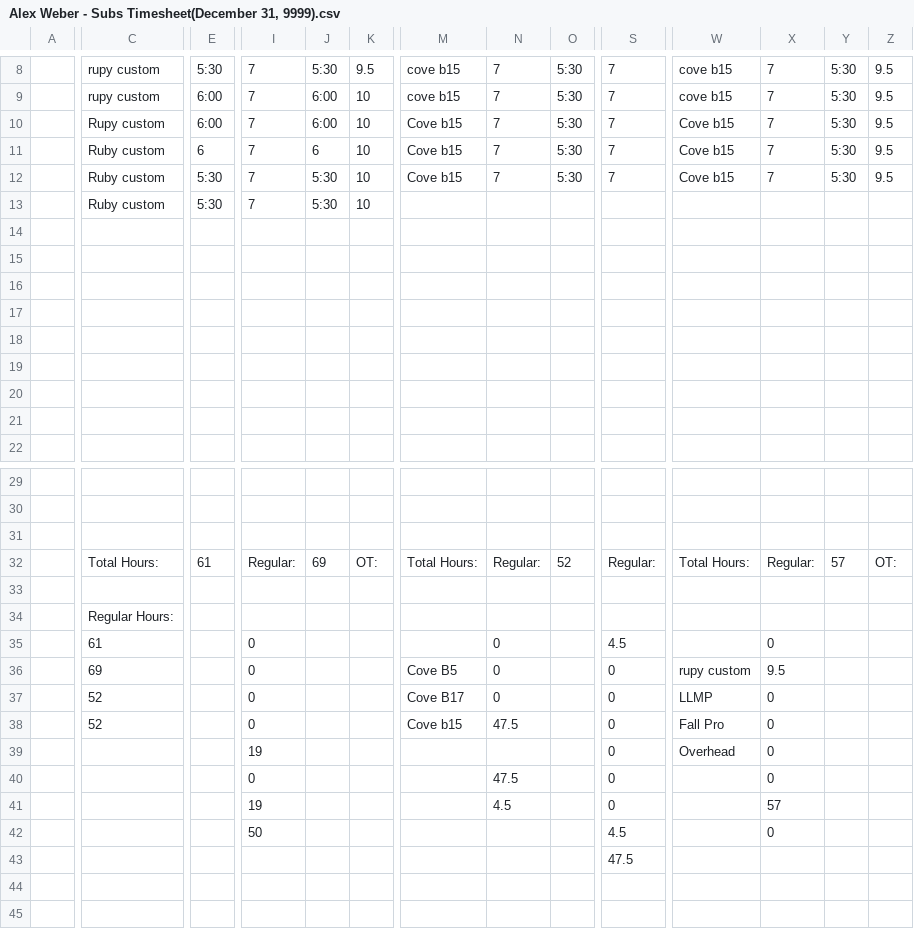
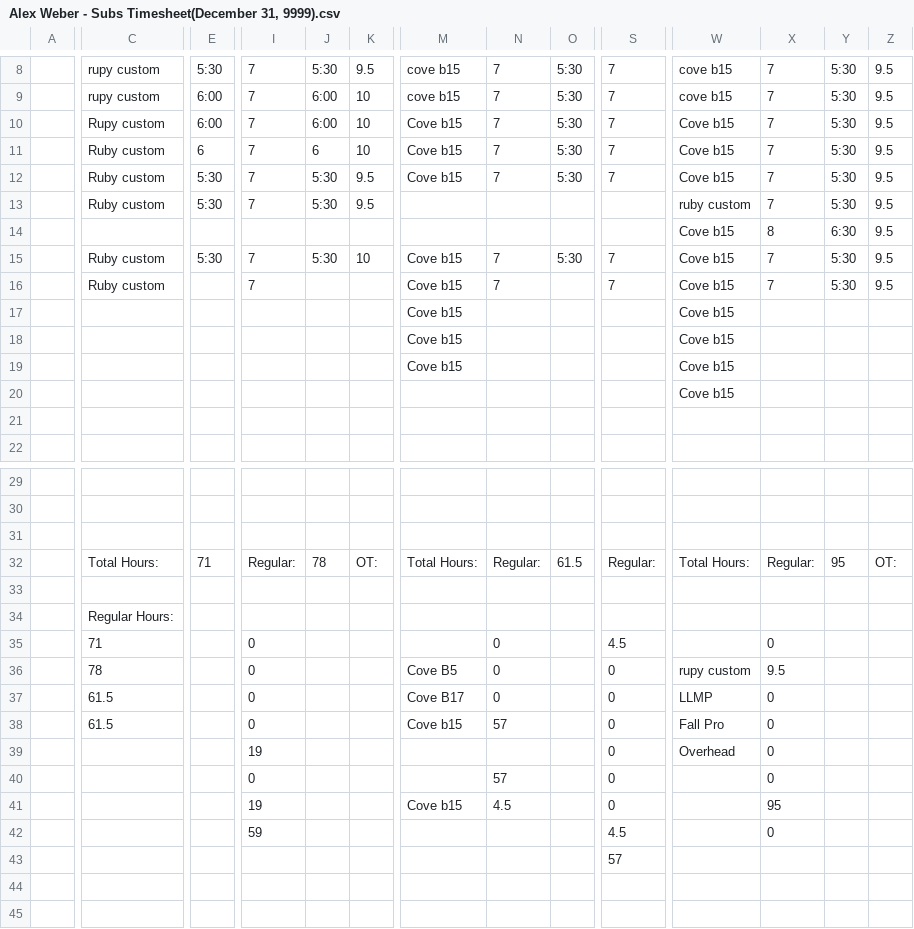
Before and after one commit to lyndon-weber-LLC/headcount-dashboard, a CSV file: data/live/Alex Weber - Subs Timesheet(December 31, 9999).csv, drawn as a sheet; only a part is shown, gaps mark what is left out; removed rows and columns are numbered as before the commit, all else as after; rows hold the shown columns only; the diff covers the shown part only; the diff names each change by its address in the sheet, - before the commit and + after, or states it on an @@ line.

```diff
--- a/data/live/Alex Weber - Subs Timesheet(December 31, 9999).csv
+++ b/data/live/Alex Weber - Subs Timesheet(December 31, 9999).csv
-K12:K13: 10
+K12:K13: 9.5
-W13: (empty)
+W13: ruby custom
-X13: (empty)
+X13: 7
-Y13: (empty)
+Y13: 5:30
-Z13: (empty)
+Z13: 9.5
-row 14: (empty)
+row 14:  |  |  |  |  |  |  |  |  |  | Cove b15 | 8 | 6:30 | 9.5
-row 15: (empty)
-row 16: (empty)
-row 17: (empty)
-row 18: (empty)
-row 19: (empty)
-row 20: (empty)
+row 15:  | Ruby custom | 5:30 | 7 | 5:30 | 10 | Cove b15 | 7 | 5:30 | 7 | Cove b15 | 7 | 5:30 | 9.5
+row 16:  | Ruby custom |  | 7 |  |  | Cove b15 | 7 |  | 7 | Cove b15 | 7 | 5:30 | 9.5
+row 17:  |  |  |  |  |  | Cove b15 |  |  |  | Cove b15
+row 18:  |  |  |  |  |  | Cove b15 |  |  |  | Cove b15
+row 19:  |  |  |  |  |  | Cove b15 |  |  |  | Cove b15
+row 20:  |  |  |  |  |  |  |  |  |  | Cove b15
-E32: 61
+E32: 71
-J32: 69
+J32: 78
-O32: 52
+O32: 61.5
-Y32: 57
+Y32: 95
-C35: 61
+C35: 71
-C36: 69
+C36: 78
-C37:C38: 52
+C37:C38: 61.5
-N38: 47.5
+N38: 57
-N40: 47.5
+N40: 57
-M41: (empty)
+M41: Cove b15
-X41: 57
+X41: 95
-I42: 50
+I42: 59
-S43: 47.5
+S43: 57
```
Also changed, not shown: 1 edited cell elsewhere in this file, data/live/Alex Timesheet(December 31, 9999).csv, data/live/Carlisle Timesheet(December 31, 9999).csv, 16 other files.
